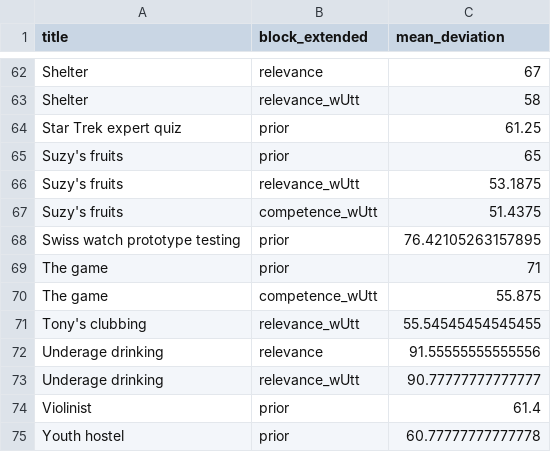
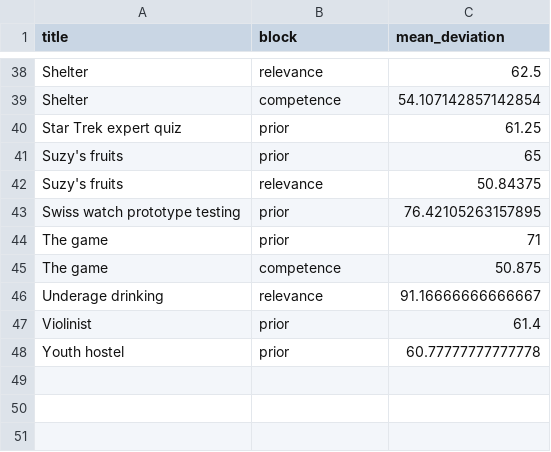
Before and after one commit to magpie-ea/XOR_Experiment, a CSV file: data/pilots/pilot2_byItem_rating_deviations.csv, drawn as a sheet; only a part is shown, gaps mark what is left out; removed rows and columns are numbered as before the commit, all else as after; the diff covers the shown part only; the diff names each change by its address in the sheet, - before the commit and + after, or states it on an @@ line.

```diff
--- a/data/pilots/pilot2_byItem_rating_deviations.csv
+++ b/data/pilots/pilot2_byItem_rating_deviations.csv
-B1: block_extended
+B1: block
-C38 (mean_deviation): 67
+C38 (mean_deviation): 62.5
-row 63: Shelter | relevance_wUtt | 58
+row 39: Shelter | competence | 54.107142857142854
-row 66: Suzy's fruits | relevance_wUtt | 53.1875
-row 67: Suzy's fruits | competence_wUtt | 51.4375
+row 42: Suzy's fruits | relevance | 50.84375
-row 70: The game | competence_wUtt | 55.875
-row 71: Tony's clubbing | relevance_wUtt | 55.54545454545455
+row 45: The game | competence | 50.875
-C46 (mean_deviation): 91.55555555555556
+C46 (mean_deviation): 91.16666666666667
-row 73: Underage drinking | relevance_wUtt | 90.77777777777777
```
Also changed, not shown: 5 added rows, 29 removed rows and 15 edited cells elsewhere in this file, 2 other files.
